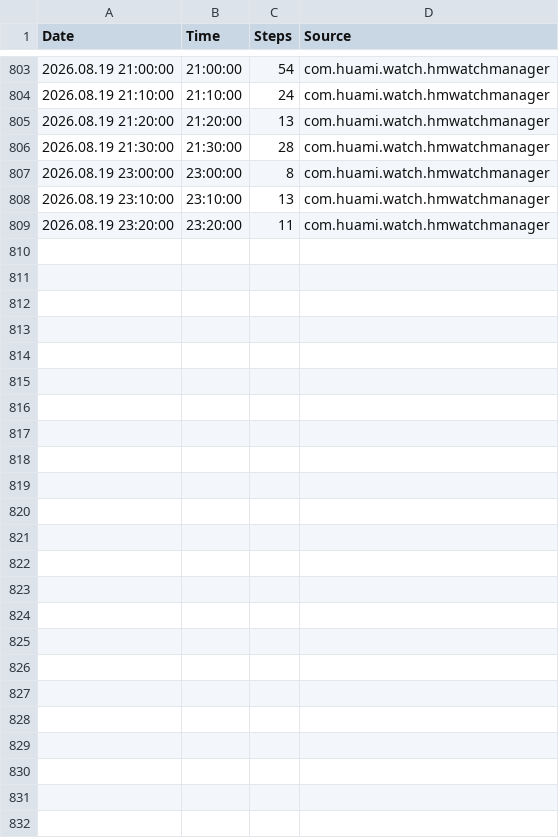
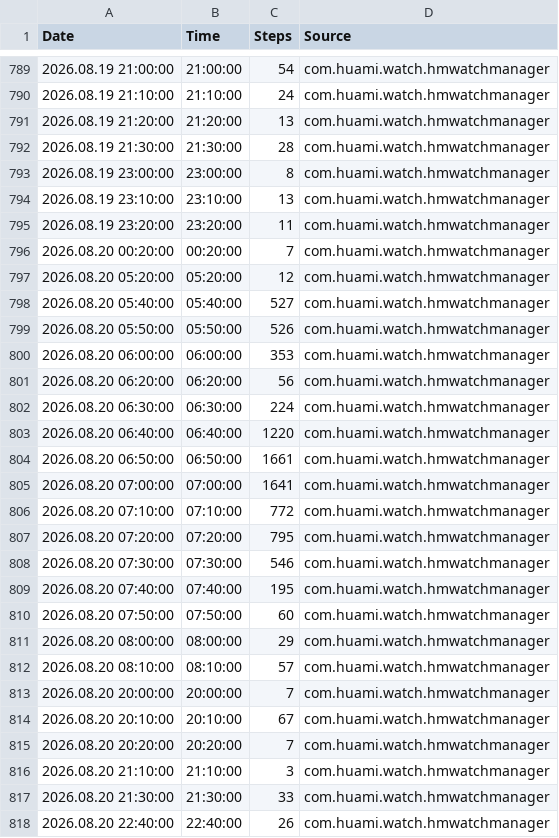
Before and after one commit to santhoshkumar/steps-data, a CSV file: data/live.csv, drawn as a sheet; only a part is shown, gaps mark what is left out; the diff covers the shown part only; the diff names each change by its address in the sheet, - before the commit and + after, or states it on an @@ line.

Commit message:
Update Live Steps Data - 2026-08-21T08:32:11.093+05:30

```diff
--- a/data/live.csv
+++ b/data/live.csv
+row 796: 2026.08.20 00:20:00 | 00:20:00 | 7 | com.huami.watch.hmwatchmanager
+row 797: 2026.08.20 05:20:00 | 05:20:00 | 12 | com.huami.watch.hmwatchmanager
+row 798: 2026.08.20 05:40:00 | 05:40:00 | 527 | com.huami.watch.hmwatchmanager
+row 799: 2026.08.20 05:50:00 | 05:50:00 | 526 | com.huami.watch.hmwatchmanager
+row 800: 2026.08.20 06:00:00 | 06:00:00 | 353 | com.huami.watch.hmwatchmanager
+row 801: 2026.08.20 06:20:00 | 06:20:00 | 56 | com.huami.watch.hmwatchmanager
+row 802: 2026.08.20 06:30:00 | 06:30:00 | 224 | com.huami.watch.hmwatchmanager
+row 803: 2026.08.20 06:40:00 | 06:40:00 | 1220 | com.huami.watch.hmwatchmanager
+row 804: 2026.08.20 06:50:00 | 06:50:00 | 1661 | com.huami.watch.hmwatchmanager
+row 805: 2026.08.20 07:00:00 | 07:00:00 | 1641 | com.huami.watch.hmwatchmanager
+row 806: 2026.08.20 07:10:00 | 07:10:00 | 772 | com.huami.watch.hmwatchmanager
+row 807: 2026.08.20 07:20:00 | 07:20:00 | 795 | com.huami.watch.hmwatchmanager
+row 808: 2026.08.20 07:30:00 | 07:30:00 | 546 | com.huami.watch.hmwatchmanager
+row 809: 2026.08.20 07:40:00 | 07:40:00 | 195 | com.huami.watch.hmwatchmanager
+row 810: 2026.08.20 07:50:00 | 07:50:00 | 60 | com.huami.watch.hmwatchmanager
+row 811: 2026.08.20 08:00:00 | 08:00:00 | 29 | com.huami.watch.hmwatchmanager
+row 812: 2026.08.20 08:10:00 | 08:10:00 | 57 | com.huami.watch.hmwatchmanager
+row 813: 2026.08.20 20:00:00 | 20:00:00 | 7 | com.huami.watch.hmwatchmanager
+row 814: 2026.08.20 20:10:00 | 20:10:00 | 67 | com.huami.watch.hmwatchmanager
+row 815: 2026.08.20 20:20:00 | 20:20:00 | 7 | com.huami.watch.hmwatchmanager
+row 816: 2026.08.20 21:10:00 | 21:10:00 | 3 | com.huami.watch.hmwatchmanager
+row 817: 2026.08.20 21:30:00 | 21:30:00 | 33 | com.huami.watch.hmwatchmanager
+row 818: 2026.08.20 22:40:00 | 22:40:00 | 26 | com.huami.watch.hmwatchmanager
```
Also changed, not shown: 14 removed rows elsewhere in this file.
